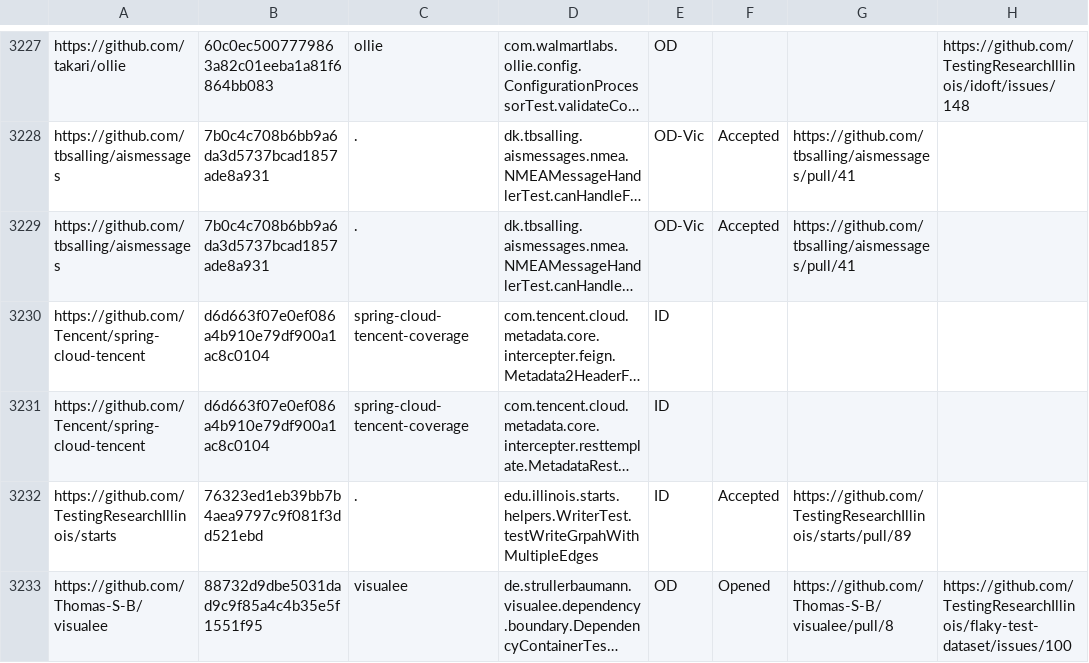
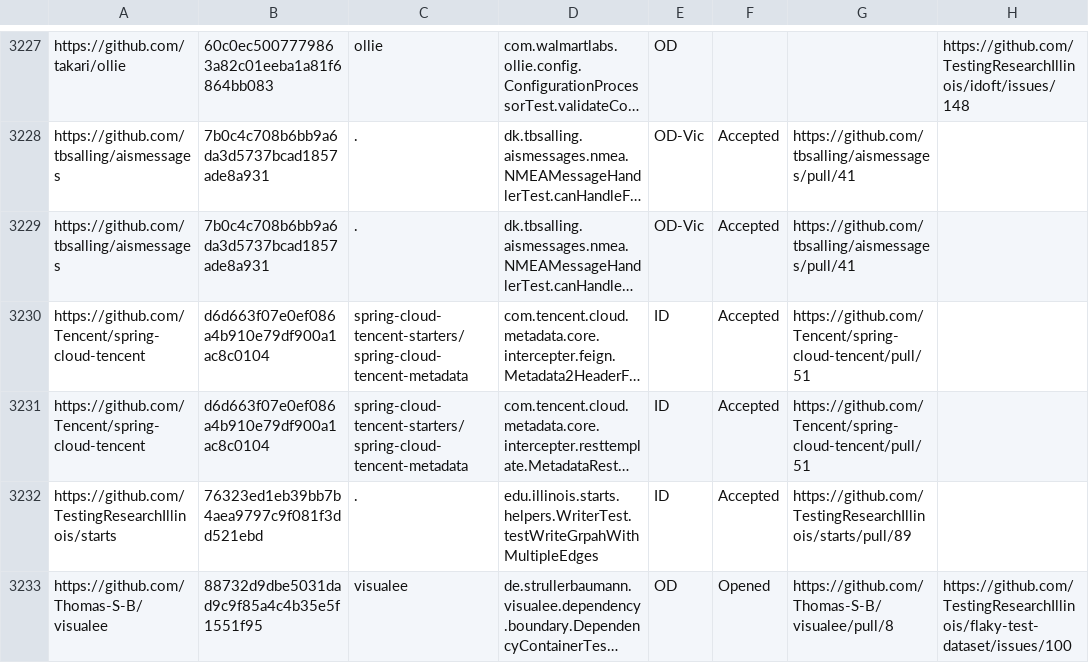
Before and after one commit to TestingResearchIllinois/idoft, a CSV file: pr-data.csv, drawn as a sheet; only a part is shown, gaps mark what is left out; long unchanged cells end in …; the diff names each change by its address in the sheet, - before the commit and + after, or states it on an @@ line.

Commit message:
2 new accepted PRs in spring-cloud-tencent

```diff
--- a/pr-data.csv
+++ b/pr-data.csv
-C3230:C3231: spring-cloud-tencent-coverage
+C3230:C3231: spring-cloud-tencent-starters/spring-cloud-tencent-metadata
-F3230:F3231: (empty)
+F3230:F3231: Accepted
-G3230:G3231: (empty)
+G3230:G3231: https://github.com/Tencent/spring-cloud-tencent/pull/51
```
